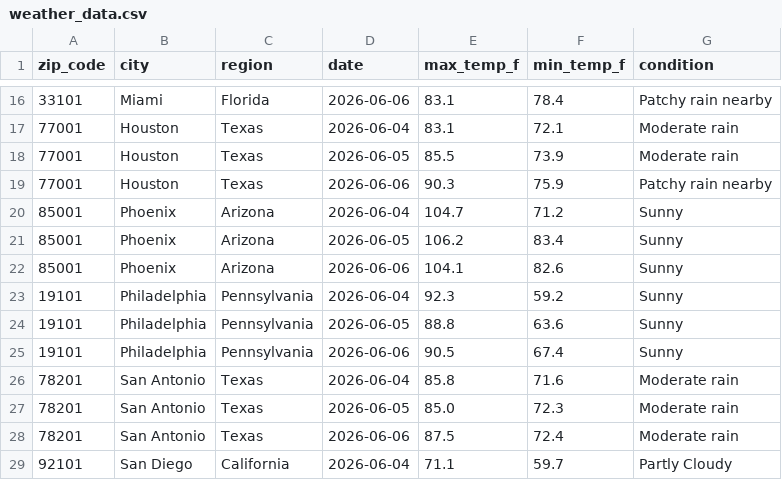
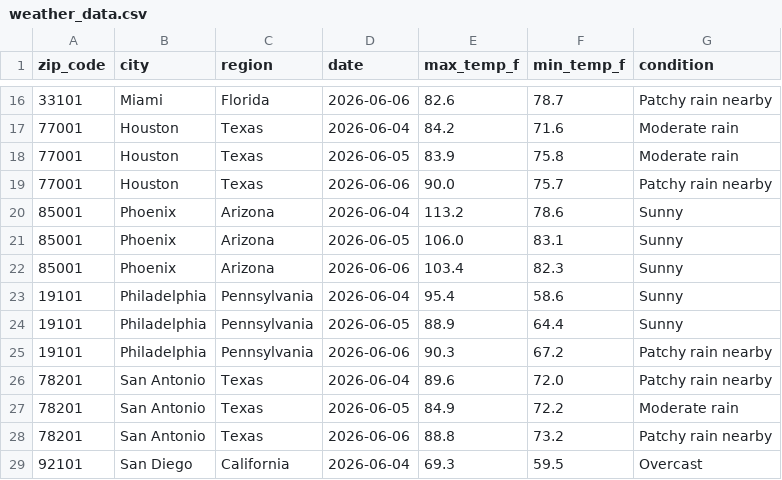
Before and after one commit to djain2905/weather-api-pipeline, a CSV file: weather_data.csv, drawn as a sheet; only a part is shown, gaps mark what is left out; the diff covers the shown part only.

```diff
--- a/weather_data.csv
+++ b/weather_data.csv
@@ -16,14 +16,14 @@ zip_code,city,region,date,max_temp_f,min_temp_f,condition
-33101,Miami,Florida,2026-06-06,83.1,78.4,Patchy rain nearby
-77001,Houston,Texas,2026-06-04,83.1,72.1,Moderate rain
-77001,Houston,Texas,2026-06-05,85.5,73.9,Moderate rain
-77001,Houston,Texas,2026-06-06,90.3,75.9,Patchy rain nearby
-85001,Phoenix,Arizona,2026-06-04,104.7,71.2,Sunny
-85001,Phoenix,Arizona,2026-06-05,106.2,83.4,Sunny
-85001,Phoenix,Arizona,2026-06-06,104.1,82.6,Sunny
-19101,Philadelphia,Pennsylvania,2026-06-04,92.3,59.2,Sunny
-19101,Philadelphia,Pennsylvania,2026-06-05,88.8,63.6,Sunny
-19101,Philadelphia,Pennsylvania,2026-06-06,90.5,67.4,Sunny
-78201,San Antonio,Texas,2026-06-04,85.8,71.6,Moderate rain
-78201,San Antonio,Texas,2026-06-05,85.0,72.3,Moderate rain
-78201,San Antonio,Texas,2026-06-06,87.5,72.4,Moderate rain
-92101,San Diego,California,2026-06-04,71.1,59.7,Partly Cloudy
+33101,Miami,Florida,2026-06-06,82.6,78.7,Patchy rain nearby
+77001,Houston,Texas,2026-06-04,84.2,71.6,Moderate rain
+77001,Houston,Texas,2026-06-05,83.9,75.8,Moderate rain
+77001,Houston,Texas,2026-06-06,90.0,75.7,Patchy rain nearby
+85001,Phoenix,Arizona,2026-06-04,113.2,78.6,Sunny
+85001,Phoenix,Arizona,2026-06-05,106.0,83.1,Sunny
+85001,Phoenix,Arizona,2026-06-06,103.4,82.3,Sunny
+19101,Philadelphia,Pennsylvania,2026-06-04,95.4,58.6,Sunny
+19101,Philadelphia,Pennsylvania,2026-06-05,88.9,64.4,Sunny
+19101,Philadelphia,Pennsylvania,2026-06-06,90.3,67.2,Patchy rain nearby
+78201,San Antonio,Texas,2026-06-04,89.6,72.0,Patchy rain nearby
+78201,San Antonio,Texas,2026-06-05,84.9,72.2,Moderate rain
+78201,San Antonio,Texas,2026-06-06,88.8,73.2,Patchy rain nearby
+92101,San Diego,California,2026-06-04,69.3,59.5,Overcast
```
Also changed, not shown: 108 edited cells elsewhere in this file.
